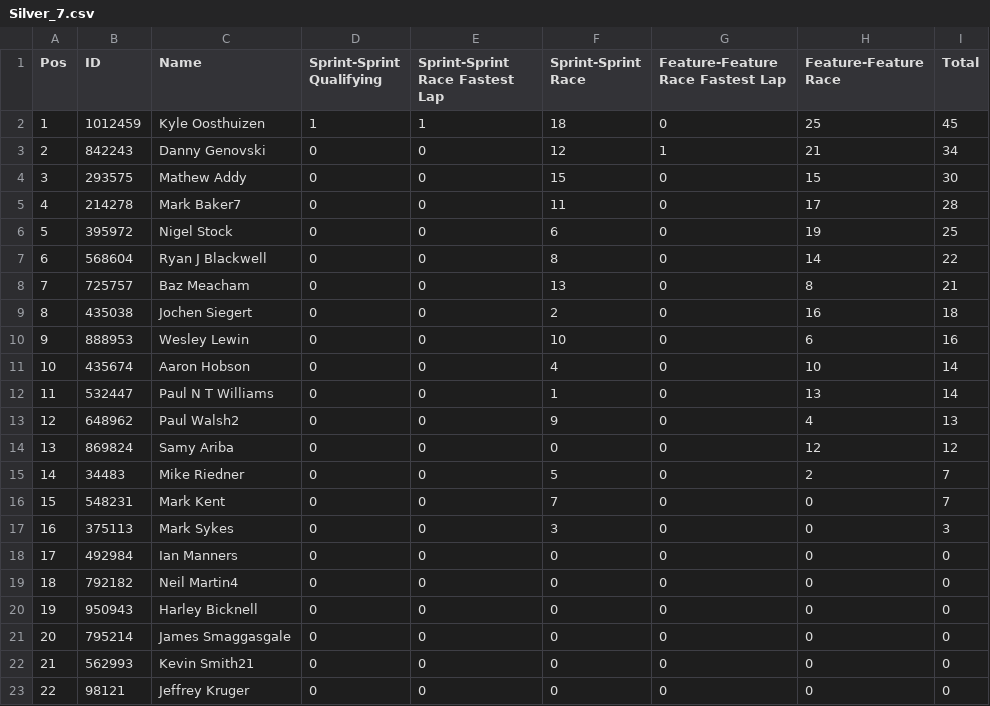
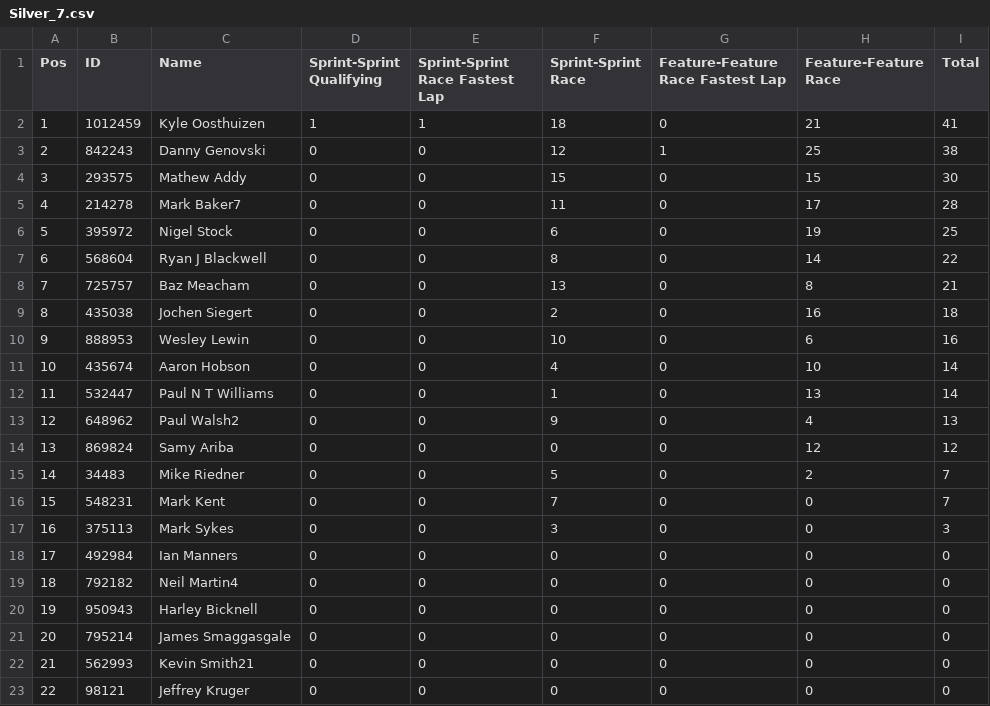
Before and after one commit to pangtuwi/iraceresults, a CSV file: results/Silver_7.csv, drawn as a sheet.

```diff
--- a/results/Silver_7.csv
+++ b/results/Silver_7.csv
@@ -1,4 +1,4 @@
 Pos,ID,Name,Sprint-Sprint Qualifying,Sprint-Sprint Race Fastest Lap,Sprint-Sprint Race,Feature-Feature Race Fastest Lap,Feature-Feature Race,Total
-1,1012459,Kyle Oosthuizen,1,1,18,0,25,45
-2,842243,Danny Genovski,0,0,12,1,21,34
+1,1012459,Kyle Oosthuizen,1,1,18,0,21,41
+2,842243,Danny Genovski,0,0,12,1,25,38
 3,293575,Mathew Addy,0,0,15,0,15,30
```
Also changed, not shown: results/Bronze_8.csv, results/Gold_8.csv, 22 other files.
